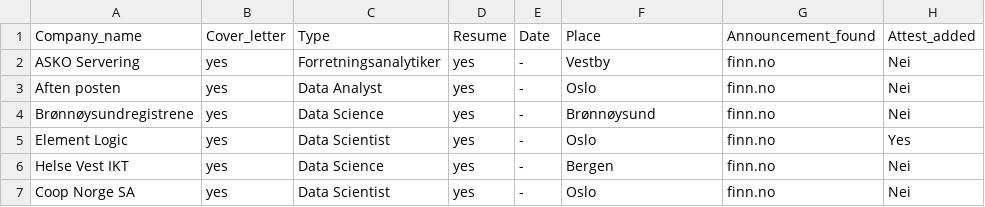
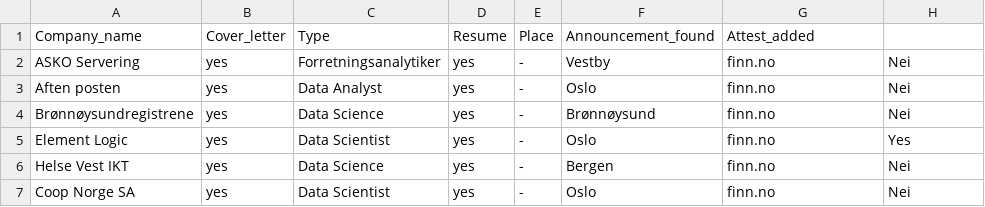
Before and after one commit to Tsegazab-Tesfay/JOB_OVERVIEW, a CSV file: job_oversikt.csv, drawn as a sheet; only a part is shown.

```diff
--- a/job_oversikt.csv
+++ b/job_oversikt.csv
@@ -1,2 +1,2 @@
-Company_name,Cover_letter,Type,Resume,Date,Place,Announcement_found,Attest_added
+Company_name,Cover_letter,Type,Resume,Place,Announcement_found,Attest_added
 ASKO Servering,yes,Forretningsanalytiker,yes,-,Vestby,finn.no,Nei
```
Also changed, not shown: 1 other file.
